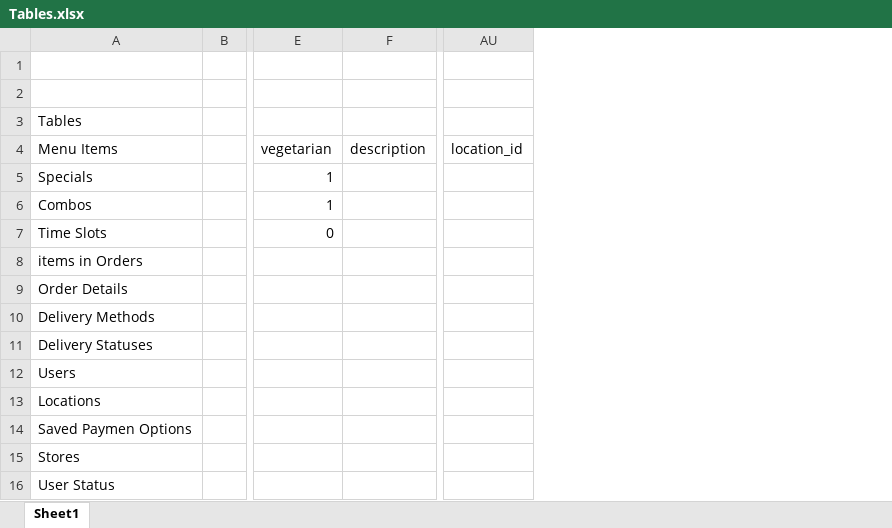
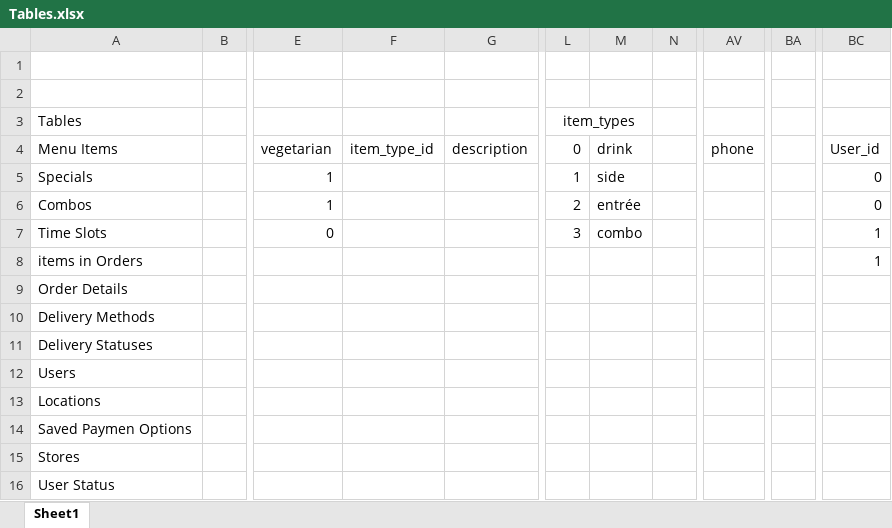
Before and after one commit to ekarnis/CaseStudy, an Excel workbook: Tables.xlsx, sheet Sheet1, drawn as a sheet; only a part is shown, gaps mark what is left out; values as stored, in another font and other column widths than the file's, no borders; removed rows and columns are numbered as before the commit, all else as after; the diff names each change by its address in the sheet, - before the commit and + after, or states it on an @@ line.

Commit message:
Altered table definitions in excel to meet new

```diff
--- a/Tables.xlsx (sheet Sheet1)
+++ b/Tables.xlsx (sheet Sheet1)
+column F (item_type_id), empty
+column L (0), row 3: item_types; rows 5-7: 1 | 2 | 3
+column M (drink), rows 5-7: side | entrée | combo
+column N, empty
+column AV (phone), empty
-column AU (location_id), empty
+column BA, empty
+column BC (User_id), rows 5-8: 0 | 0 | 1 | 1
```
